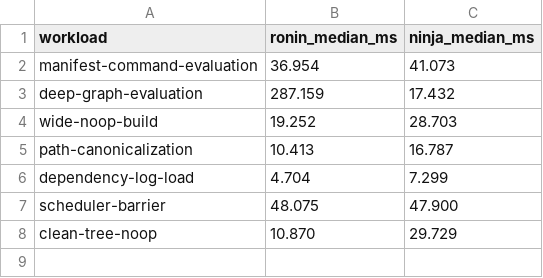
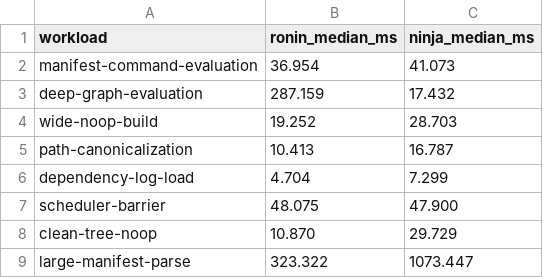
Before and after one commit to necessary-nu/ronin, a CSV file: benchmarks/baseline-v1.csv, drawn as a sheet.

```diff
--- a/benchmarks/baseline-v1.csv
+++ b/benchmarks/baseline-v1.csv
@@ -8 +8,2 @@ scheduler-barrier,48.075,47.900
 clean-tree-noop,10.870,29.729
+large-manifest-parse,323.322,1073.447
```
Also changed, not shown: benchmarks/alloc-metrics-v1.csv, 6 other files.
